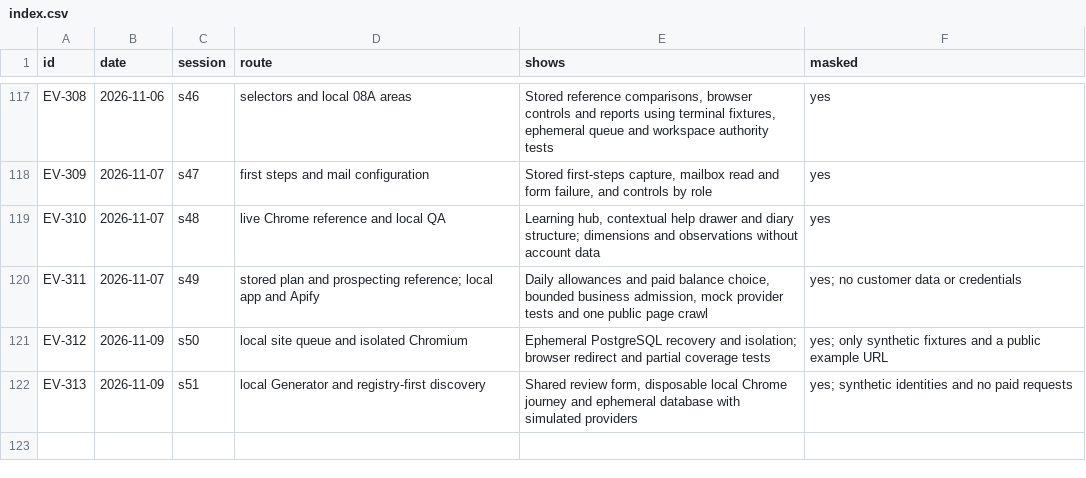
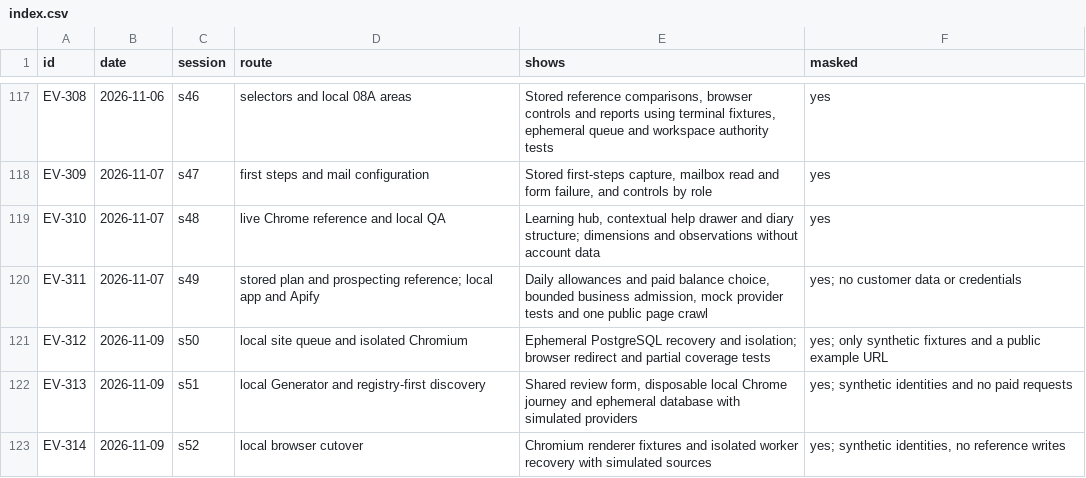
Before and after one commit to schultz0z0/Prometeus-Cadence, a CSV file: docs/reverse-engineering/visual-2026-10-25/evidence/index.csv, drawn as a sheet; only a part is shown, gaps mark what is left out.

```diff
--- a/docs/reverse-engineering/visual-2026-10-25/evidence/index.csv
+++ b/docs/reverse-engineering/visual-2026-10-25/evidence/index.csv
@@ -122 +122,2 @@ id,date,session,route,shows,masked
 "EV-313","2026-11-09","s51","local Generator and registry-first discovery","Shared review form, disposable local Chrome journey and ephemeral database with simulated providers","yes; synthetic identities and no paid requests"
+"EV-314","2026-11-09","s52","local browser cutover","Chromium renderer fixtures and isolated worker recovery with simulated sources","yes; synthetic identities, no reference writes"
```
Also changed, not shown: docs/reverse-engineering/visual-2026-10-25/sandbox/ledger.csv, 9 other files.
